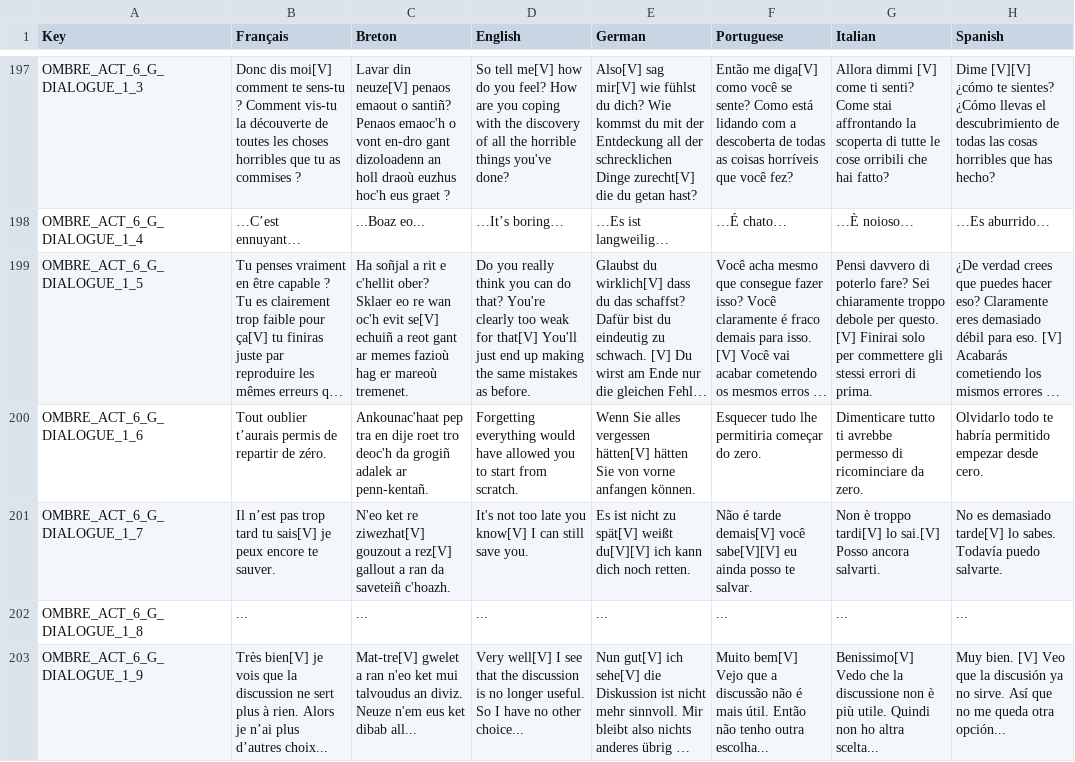
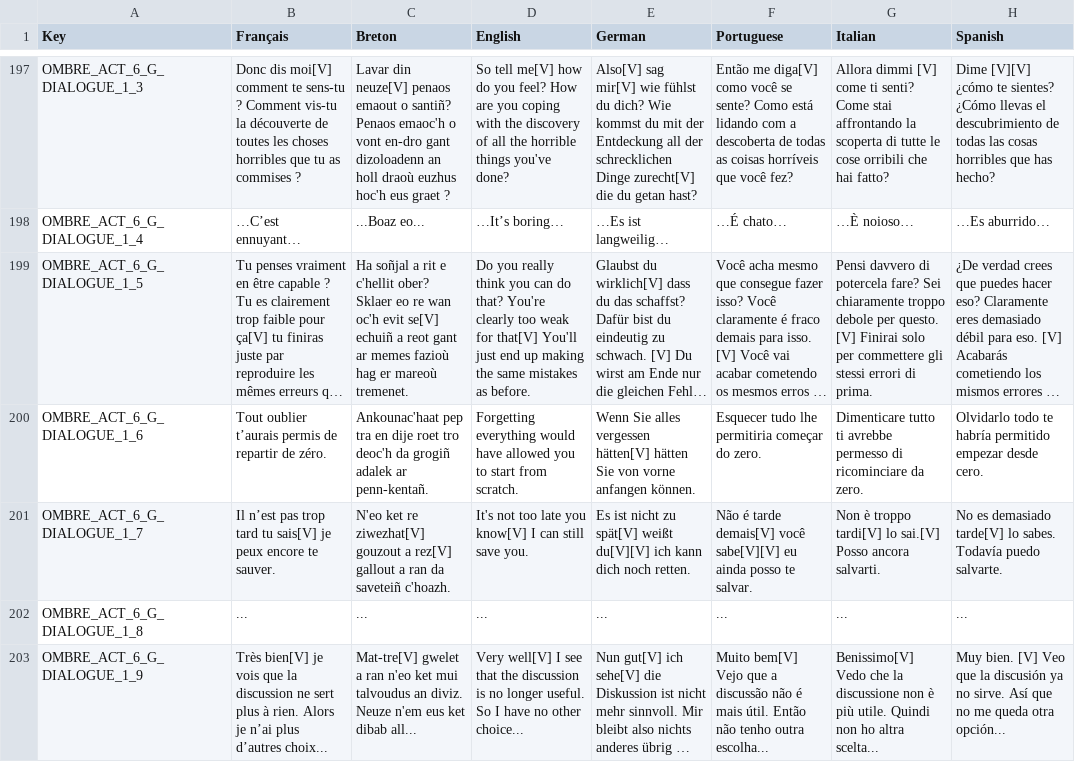
Before and after one commit to Polissages-de-Couilles/Reflets-Oublies, a CSV file: Assets/Resources/Localization.csv, drawn as a sheet; only a part is shown, gaps mark what is left out; long unchanged cells end in …; the diff covers the shown part only; the diff names each change by its address in the sheet, - before the commit and + after, or states it on an @@ line.

```diff
--- a/Assets/Resources/Localization.csv
+++ b/Assets/Resources/Localization.csv
-G199 (Italian): …davvero di poterlo fare? Sei…
+G199 (Italian): …davvero di potercela fare? Sei…
```
Also changed, not shown: 44 edited cells elsewhere in this file, 2 other files.
